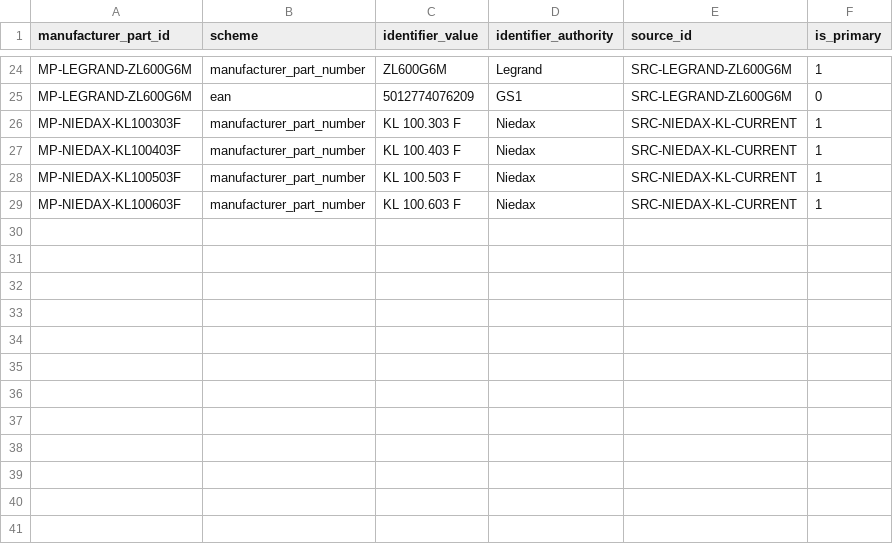
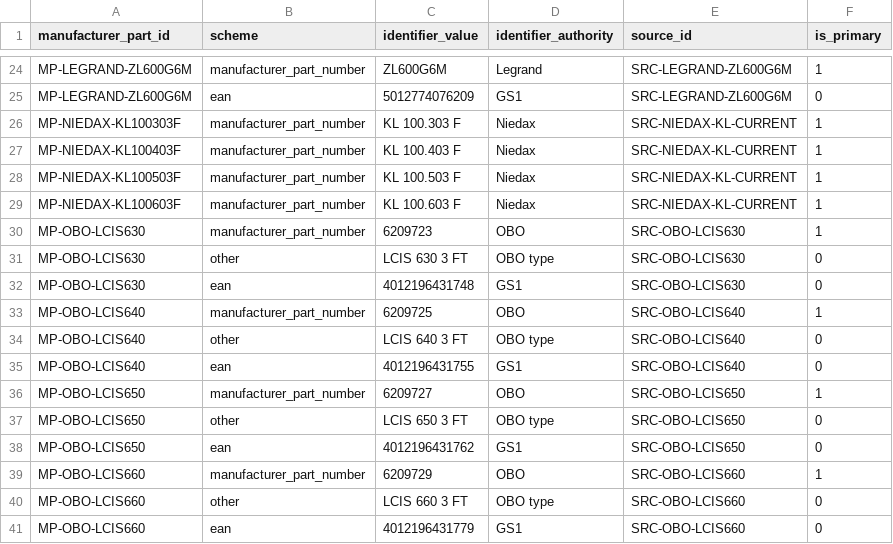
Before and after one commit to drester08/universalpartnumber, a CSV file: registry/data/manufacturer-part-identifiers.csv, drawn as a sheet; only a part is shown, gaps mark what is left out; the diff names each change by its address in the sheet, - before the commit and + after, or states it on an @@ line.

```diff
--- a/registry/data/manufacturer-part-identifiers.csv
+++ b/registry/data/manufacturer-part-identifiers.csv
+row 30: MP-OBO-LCIS630 | manufacturer_part_number | 6209723 | OBO | SRC-OBO-LCIS630 | 1
+row 31: MP-OBO-LCIS630 | other | LCIS 630 3 FT | OBO type | SRC-OBO-LCIS630 | 0
+row 32: MP-OBO-LCIS630 | ean | 4012196431748 | GS1 | SRC-OBO-LCIS630 | 0
+row 33: MP-OBO-LCIS640 | manufacturer_part_number | 6209725 | OBO | SRC-OBO-LCIS640 | 1
+row 34: MP-OBO-LCIS640 | other | LCIS 640 3 FT | OBO type | SRC-OBO-LCIS640 | 0
+row 35: MP-OBO-LCIS640 | ean | 4012196431755 | GS1 | SRC-OBO-LCIS640 | 0
+row 36: MP-OBO-LCIS650 | manufacturer_part_number | 6209727 | OBO | SRC-OBO-LCIS650 | 1
+row 37: MP-OBO-LCIS650 | other | LCIS 650 3 FT | OBO type | SRC-OBO-LCIS650 | 0
+row 38: MP-OBO-LCIS650 | ean | 4012196431762 | GS1 | SRC-OBO-LCIS650 | 0
+row 39: MP-OBO-LCIS660 | manufacturer_part_number | 6209729 | OBO | SRC-OBO-LCIS660 | 1
+row 40: MP-OBO-LCIS660 | other | LCIS 660 3 FT | OBO type | SRC-OBO-LCIS660 | 0
+row 41: MP-OBO-LCIS660 | ean | 4012196431779 | GS1 | SRC-OBO-LCIS660 | 0
```
Also changed, not shown: registry/data/manufacturer-parts.csv, registry/data/observations.csv, 8 other files.
